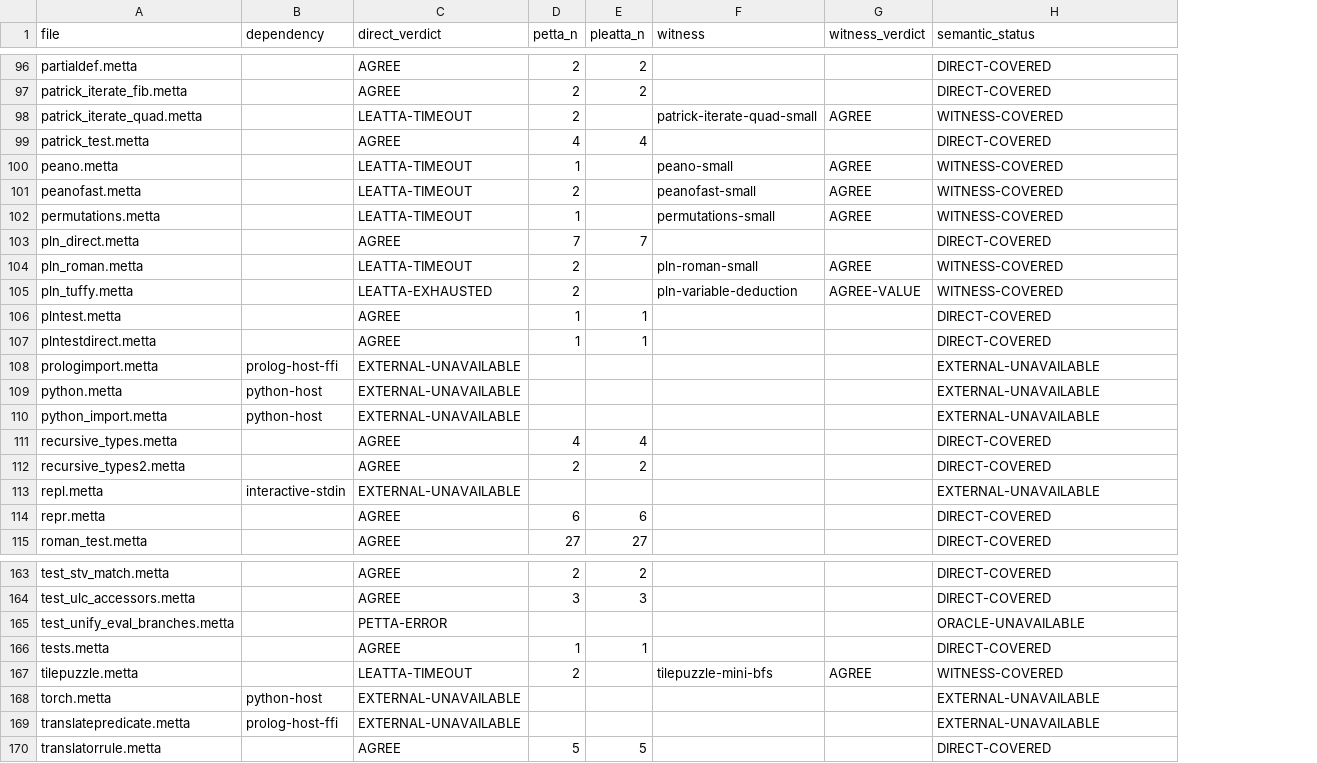
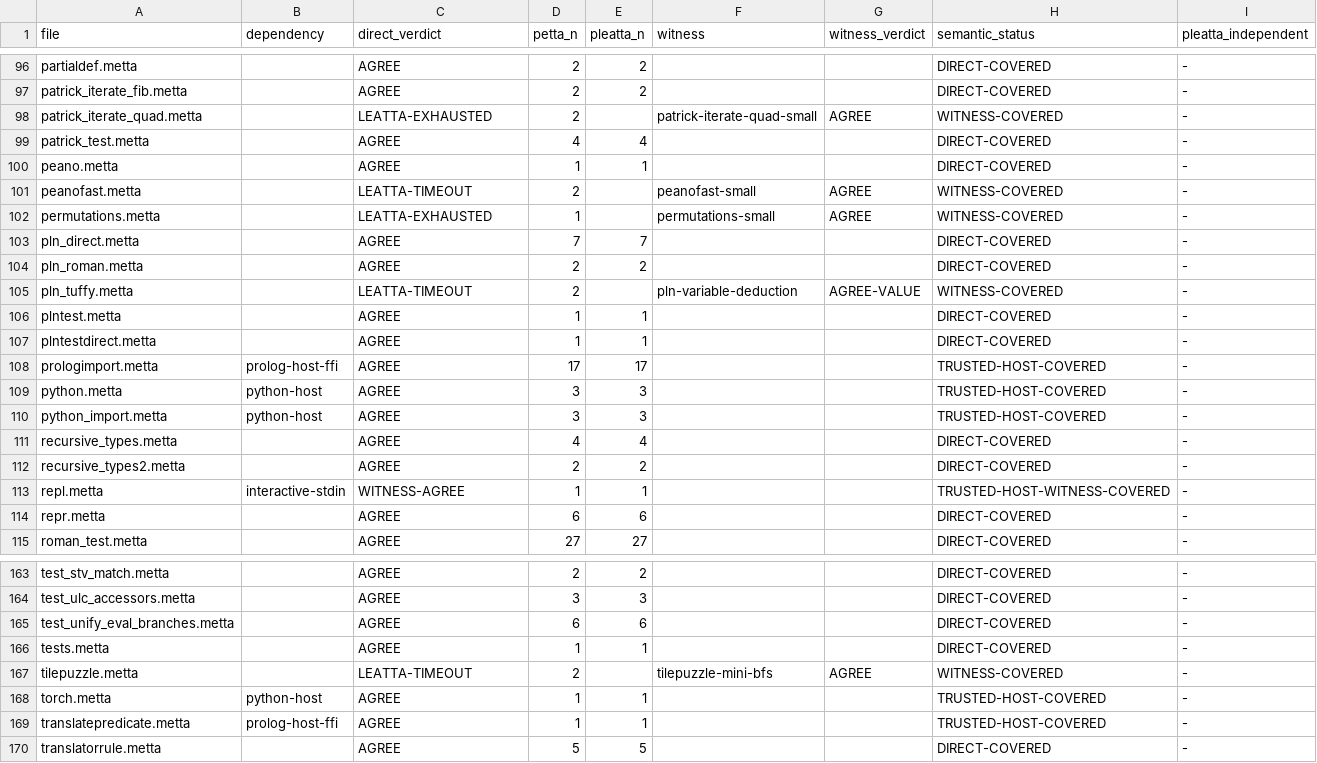
Before and after one commit to godelclaw/LeaTTa, a TSV file: diffbench/coverage-extended-index.tsv, drawn as a sheet; only a part is shown, gaps mark what is left out; the diff covers the shown part only; the diff names each change by its address in the sheet, - before the commit and + after, or states it on an @@ line.

```diff
--- a/diffbench/coverage-extended-index.tsv
+++ b/diffbench/coverage-extended-index.tsv
+column I (pleatta_independent), rows 96-115: all -; rows 163-170: all -
-C98 (direct_verdict): LEATTA-TIMEOUT
+C98 (direct_verdict): LEATTA-EXHAUSTED
-C100 (direct_verdict): LEATTA-TIMEOUT
+C100 (direct_verdict): AGREE
-E100 (pleatta_n): (empty)
+E100 (pleatta_n): 1
-F100 (witness): peano-small
+F100 (witness): (empty)
-G100 (witness_verdict): AGREE
+G100 (witness_verdict): (empty)
-H100 (semantic_status): WITNESS-COVERED
+H100 (semantic_status): DIRECT-COVERED
-C102 (direct_verdict): LEATTA-TIMEOUT
+C102 (direct_verdict): LEATTA-EXHAUSTED
-C104 (direct_verdict): LEATTA-TIMEOUT
+C104 (direct_verdict): AGREE
-E104 (pleatta_n): (empty)
+E104 (pleatta_n): 2
-F104 (witness): pln-roman-small
+F104 (witness): (empty)
-G104 (witness_verdict): AGREE
+G104 (witness_verdict): (empty)
-H104 (semantic_status): WITNESS-COVERED
+H104 (semantic_status): DIRECT-COVERED
-C105 (direct_verdict): LEATTA-EXHAUSTED
+C105 (direct_verdict): LEATTA-TIMEOUT
-C108:C110 (direct_verdict): EXTERNAL-UNAVAILABLE
+C108:C110 (direct_verdict): AGREE
-D108 (petta_n): (empty)
+D108 (petta_n): 17
-E108 (pleatta_n): (empty)
+E108 (pleatta_n): 17
-H108:H110 (semantic_status): EXTERNAL-UNAVAILABLE
+H108:H110 (semantic_status): TRUSTED-HOST-COVERED
-D109:D110 (petta_n): (empty)
+D109:D110 (petta_n): 3
-E109:E110 (pleatta_n): (empty)
+E109:E110 (pleatta_n): 3
-C113 (direct_verdict): EXTERNAL-UNAVAILABLE
+C113 (direct_verdict): WITNESS-AGREE
-D113 (petta_n): (empty)
+D113 (petta_n): 1
-E113 (pleatta_n): (empty)
+E113 (pleatta_n): 1
-H113 (semantic_status): EXTERNAL-UNAVAILABLE
+H113 (semantic_status): TRUSTED-HOST-WITNESS-COVERED
-C165 (direct_verdict): PETTA-ERROR
+C165 (direct_verdict): AGREE
-D165 (petta_n): (empty)
+D165 (petta_n): 6
-E165 (pleatta_n): (empty)
+E165 (pleatta_n): 6
-H165 (semantic_status): ORACLE-UNAVAILABLE
+H165 (semantic_status): DIRECT-COVERED
-C168:C169 (direct_verdict): EXTERNAL-UNAVAILABLE
+C168:C169 (direct_verdict): AGREE
-D168:D169 (petta_n): (empty)
+D168:D169 (petta_n): 1
-E168:E169 (pleatta_n): (empty)
+E168:E169 (pleatta_n): 1
-H168:H169 (semantic_status): EXTERNAL-UNAVAILABLE
+H168:H169 (semantic_status): TRUSTED-HOST-COVERED
```
Also changed, not shown: 18 edited cells elsewhere in this file, 38 other files.
